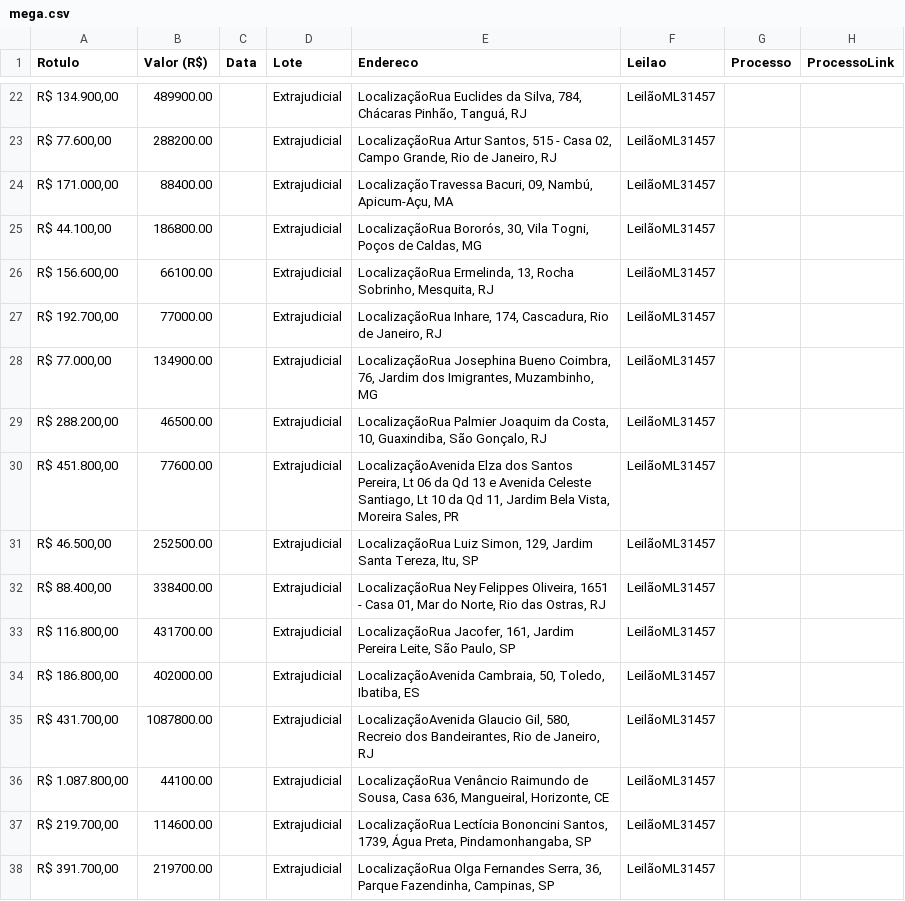
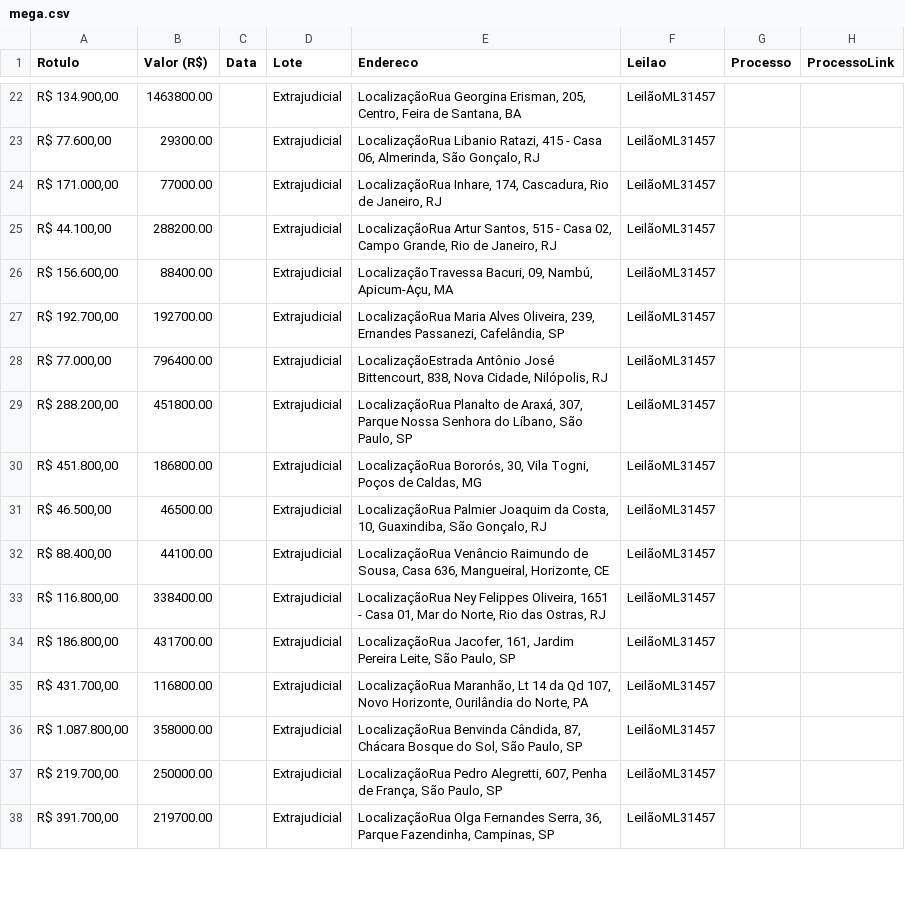
Before and after one commit to ps-vitor/zleiloes, a CSV file: backend/scrapers/mega.csv, drawn as a sheet; only a part is shown, gaps mark what is left out; the diff covers the shown part only.

```diff
--- a/backend/scrapers/mega.csv
+++ b/backend/scrapers/mega.csv
@@ -22,17 +22,17 @@ Rotulo,Valor (R$),Data,Lote,Endereco,Leilao,Processo,ProcessoLink
-"R$ 134.900,00",489900.00,,Extrajudicial,"LocalizaçãoRua Euclides da Silva, 784, Chácaras Pinhão, Tanguá, RJ",LeilãoML31457,,
-"R$ 77.600,00",288200.00,,Extrajudicial,"LocalizaçãoRua Artur Santos, 515 - Casa 02, Campo Grande, Rio de Janeiro, RJ",LeilãoML31457,,
-"R$ 171.000,00",88400.00,,Extrajudicial,"LocalizaçãoTravessa Bacuri, 09, Nambú, Apicum-Açu, MA",LeilãoML31457,,
-"R$ 44.100,00",186800.00,,Extrajudicial,"LocalizaçãoRua Bororós, 30, Vila Togni, Poços de Caldas, MG",LeilãoML31457,,
-"R$ 156.600,00",66100.00,,Extrajudicial,"LocalizaçãoRua Ermelinda, 13, Rocha Sobrinho, Mesquita, RJ",LeilãoML31457,,
-"R$ 192.700,00",77000.00,,Extrajudicial,"LocalizaçãoRua Inhare, 174, Cascadura, Rio de Janeiro, RJ",LeilãoML31457,,
-"R$ 77.000,00",134900.00,,Extrajudicial,"LocalizaçãoRua Josephina Bueno Coimbra, 76, Jardim dos Imigrantes, Muzambinho, MG",LeilãoML31457,,
-"R$ 288.200,00",46500.00,,Extrajudicial,"LocalizaçãoRua Palmier Joaquim da Costa, 10, Guaxindiba, São Gonçalo, RJ",LeilãoML31457,,
-"R$ 451.800,00",77600.00,,Extrajudicial,"LocalizaçãoAvenida Elza dos Santos Pereira, Lt 06 da Qd 13 e Avenida Celeste Santiago, Lt 10 da Qd 11, Jardim Bela Vista, Moreira Sales, PR",LeilãoML31457,,
-"R$ 46.500,00",252500.00,,Extrajudicial,"LocalizaçãoRua Luiz Simon, 129, Jardim Santa Tereza, Itu, SP",LeilãoML31457,,
-"R$ 88.400,00",338400.00,,Extrajudicial,"LocalizaçãoRua Ney Felippes Oliveira, 1651 - Casa 01, Mar do Norte, Rio das Ostras, RJ",LeilãoML31457,,
-"R$ 116.800,00",431700.00,,Extrajudicial,"LocalizaçãoRua Jacofer, 161, Jardim Pereira Leite, São Paulo, SP",LeilãoML31457,,
-"R$ 186.800,00",402000.00,,Extrajudicial,"LocalizaçãoAvenida Cambraia, 50, Toledo, Ibatiba, ES",LeilãoML31457,,
-"R$ 431.700,00",1087800.00,,Extrajudicial,"LocalizaçãoAvenida Glaucio Gil, 580, Recreio dos Bandeirantes, Rio de Janeiro, RJ",LeilãoML31457,,
-"R$ 1.087.800,00",44100.00,,Extrajudicial,"LocalizaçãoRua Venâncio Raimundo de Sousa, Casa 636, Mangueiral, Horizonte, CE",LeilãoML31457,,
-"R$ 219.700,00",114600.00,,Extrajudicial,"LocalizaçãoRua Lectícia Bononcini Santos, 1739, Água Preta, Pindamonhangaba, SP",LeilãoML31457,,
+"R$ 134.900,00",1463800.00,,Extrajudicial,"LocalizaçãoRua Georgina Erisman, 205, Centro, Feira de Santana, BA",LeilãoML31457,,
+"R$ 77.600,00",29300.00,,Extrajudicial,"LocalizaçãoRua Libanio Ratazi, 415 - Casa 06, Almerinda, São Gonçalo, RJ",LeilãoML31457,,
+"R$ 171.000,00",77000.00,,Extrajudicial,"LocalizaçãoRua Inhare, 174, Cascadura, Rio de Janeiro, RJ",LeilãoML31457,,
+"R$ 44.100,00",288200.00,,Extrajudicial,"LocalizaçãoRua Artur Santos, 515 - Casa 02, Campo Grande, Rio de Janeiro, RJ",LeilãoML31457,,
+"R$ 156.600,00",88400.00,,Extrajudicial,"LocalizaçãoTravessa Bacuri, 09, Nambú, Apicum-Açu, MA",LeilãoML31457,,
+"R$ 192.700,00",192700.00,,Extrajudicial,"LocalizaçãoRua Maria Alves Oliveira, 239, Ernandes Passanezi, Cafelândia, SP",LeilãoML31457,,
+"R$ 77.000,00",796400.00,,Extrajudicial,"LocalizaçãoEstrada Antônio José Bittencourt, 838, Nova Cidade, Nilópolis, RJ",LeilãoML31457,,
+"R$ 288.200,00",451800.00,,Extrajudicial,"LocalizaçãoRua Planalto de Araxá, 307, Parque Nossa Senhora do Líbano, São Paulo, SP",LeilãoML31457,,
+"R$ 451.800,00",186800.00,,Extrajudicial,"LocalizaçãoRua Bororós, 30, Vila Togni, Poços de Caldas, MG",LeilãoML31457,,
+"R$ 46.500,00",46500.00,,Extrajudicial,"LocalizaçãoRua Palmier Joaquim da Costa, 10, Guaxindiba, São Gonçalo, RJ",LeilãoML31457,,
+"R$ 88.400,00",44100.00,,Extrajudicial,"LocalizaçãoRua Venâncio Raimundo de Sousa, Casa 636, Mangueiral, Horizonte, CE",LeilãoML31457,,
+"R$ 116.800,00",338400.00,,Extrajudicial,"LocalizaçãoRua Ney Felippes Oliveira, 1651 - Casa 01, Mar do Norte, Rio das Ostras, RJ",LeilãoML31457,,
+"R$ 186.800,00",431700.00,,Extrajudicial,"LocalizaçãoRua Jacofer, 161, Jardim Pereira Leite, São Paulo, SP",LeilãoML31457,,
+"R$ 431.700,00",116800.00,,Extrajudicial,"LocalizaçãoRua Maranhão, Lt 14 da Qd 107, Novo Horizonte, Ourilândia do Norte, PA",LeilãoML31457,,
+"R$ 1.087.800,00",358000.00,,Extrajudicial,"LocalizaçãoRua Benvinda Cândida, 87, Chácara Bosque do Sol, São Paulo, SP",LeilãoML31457,,
+"R$ 219.700,00",250000.00,,Extrajudicial,"LocalizaçãoRua Pedro Alegretti, 607, Penha de França, São Paulo, SP",LeilãoML31457,,
 "R$ 391.700,00",219700.00,,Extrajudicial,"LocalizaçãoRua Olga Fernandes Serra, 36, Parque Fazendinha, Campinas, SP",LeilãoML31457,,
```
Also changed, not shown: 85 edited cells elsewhere in this file, 8 other files.
